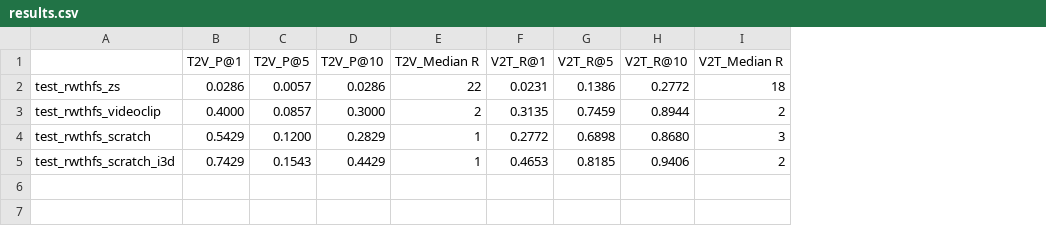
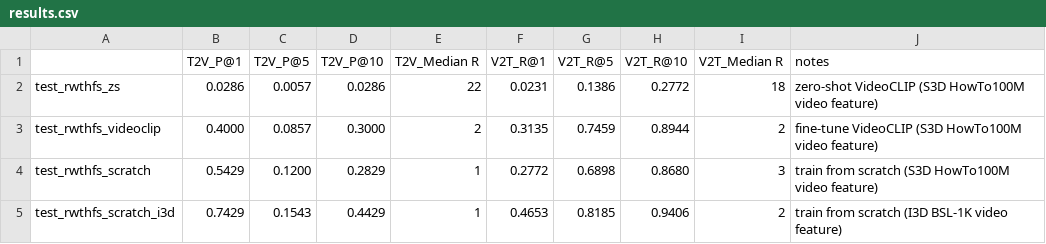
Before and after one commit to sobek1886/Fork_SignCLIP, a CSV file: examples/MMPT/results.csv, drawn as a sheet; the diff names each change by its address in the sheet, - before the commit and + after, or states it on an @@ line.

Commit message:
add notes

```diff
--- a/examples/MMPT/results.csv
+++ b/examples/MMPT/results.csv
+column J (notes), rows 2-5: zero-shot VideoCLIP (S3D HowTo100M video feature) | fine-tune VideoCLIP (S3D HowTo100M video feature) | train from scratch (S3D HowTo100M video feature) | train from scratch (I3D BSL-1K video feature)
```
Also changed, not shown: 1 other file.
